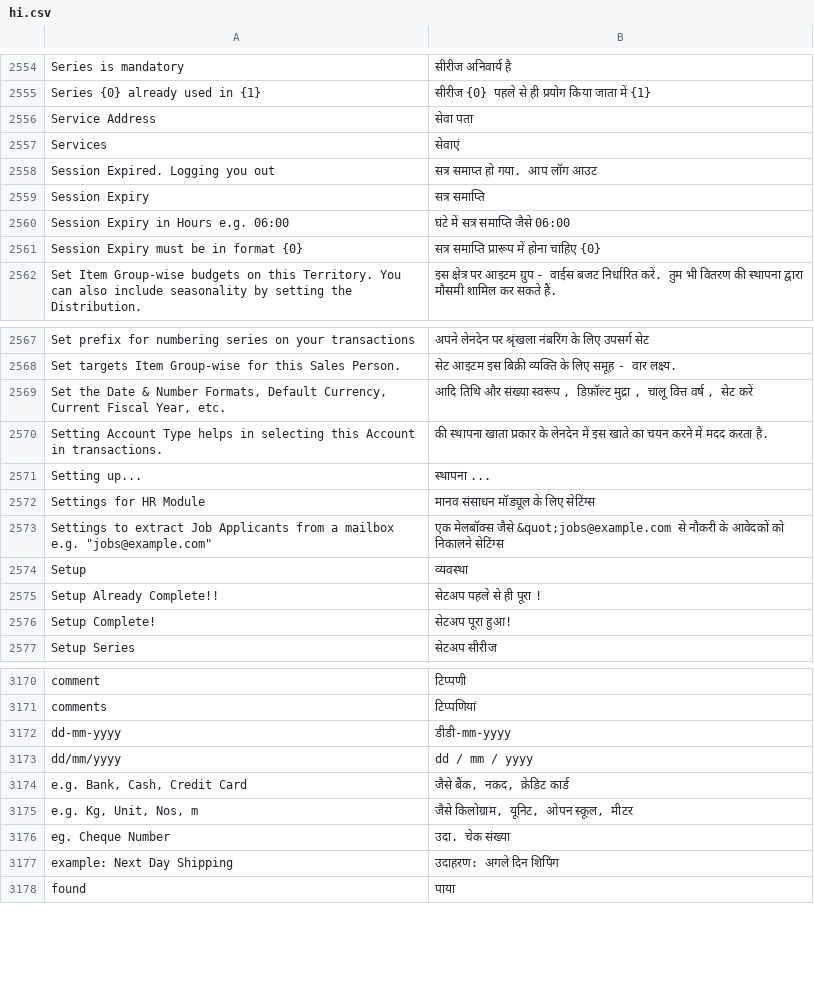
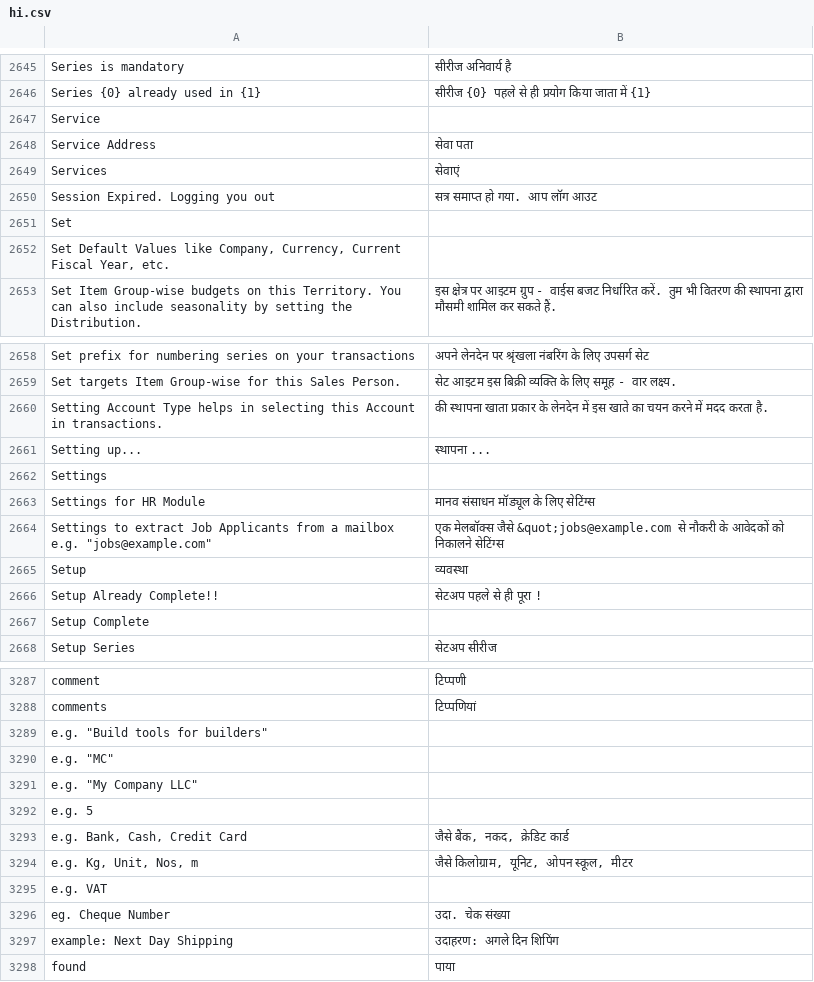
Before and after one commit to techyst-net/nexyst, a CSV file: erpnext/translations/hi.csv, drawn as a sheet; only a part is shown, gaps mark what is left out; removed rows and columns are numbered as before the commit, all else as after; the diff covers the shown part only; the diff names each change by its address in the sheet, - before the commit and + after, or states it on an @@ line.

Commit message:
updated translations

```diff
--- a/erpnext/translations/hi.csv
+++ b/erpnext/translations/hi.csv
+row 2647: Service
-row 2559: Session Expiry | सत्र समाप्ति
-row 2560: Session Expiry in Hours e.g. 06:00 | घंटे में सत्र समाप्ति जैसे 06:00
-row 2561: Session Expiry must be in format {0} | सत्र समाप्ति प्रारूप में होना चाहिए {0}
+row 2651: Set
+row 2652: Set Default Values like Company, Currency, Current Fiscal Year, etc.
-row 2569: Set the Date & Number Formats, Default Currency, Current Fiscal Year, etc. | आदि तिथि और संख्या स्वरूप , डिफ़ॉल्ट मुद्रा , चालू वित्त वर्ष , सेट करें
+row 2662: Settings
-row 2576: Setup Complete! | सेटअप पूरा हुआ!
+row 2667: Setup Complete
-row 3172: dd-mm-yyyy | डीडी-mm-yyyy
-row 3173: dd/mm/yyyy | dd / mm / yyyy
+row 3289: e.g. "Build tools for builders"
+row 3290: e.g. "MC"
+row 3291: e.g. "My Company LLC"
+row 3292: e.g. 5
+row 3295: e.g. VAT
```
Also changed, not shown: 126 added rows, 12 removed rows and 7 edited cells elsewhere in this file, 14 other files.
